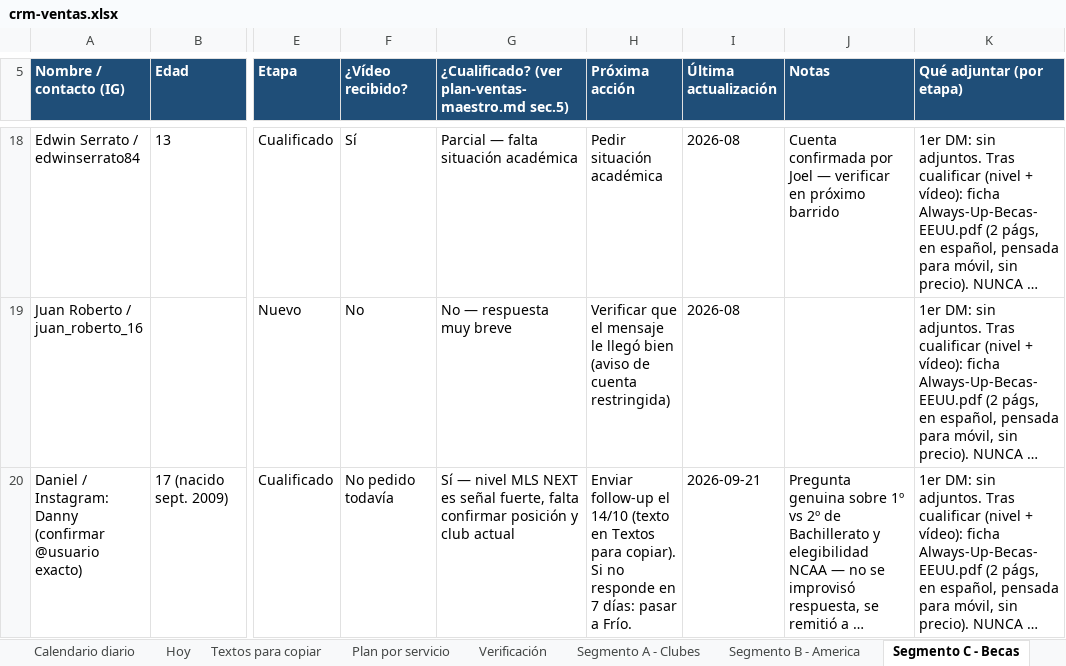
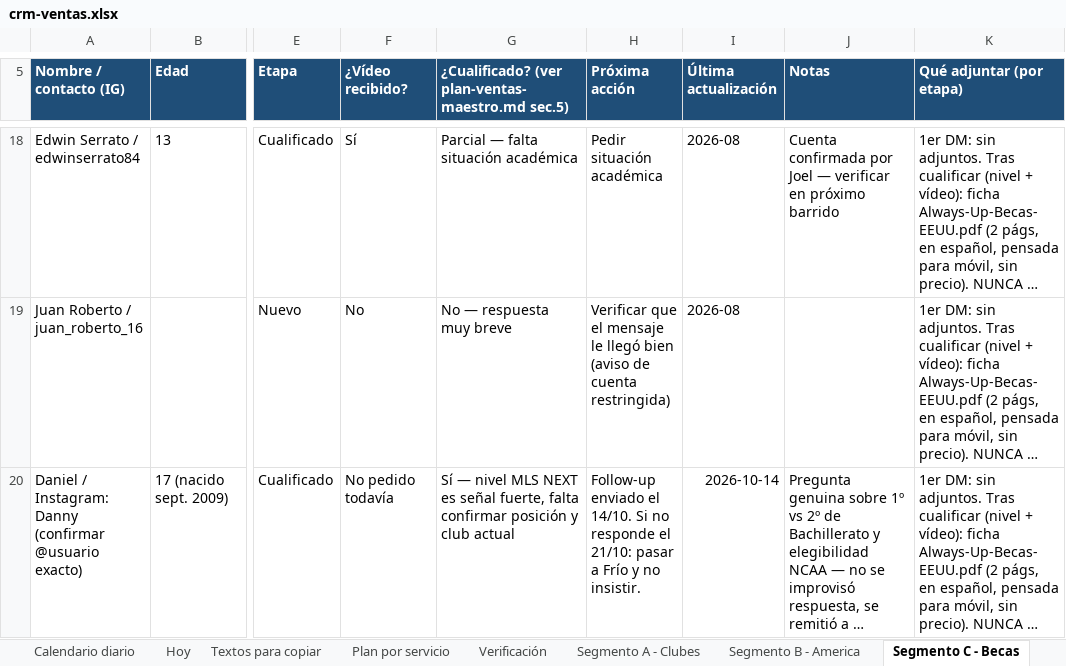
Before and after one commit to Joelmv10/always-up-os, an Excel workbook: 01-clients/crm-ventas.xlsx, sheet Segmento C - Becas, drawn as a sheet; only a part is shown, gaps mark what is left out; long unchanged cells end in …; values as stored, in another font and other column widths than the file's, no borders; the diff names each change by its address in the sheet, - before the commit and + after, or states it on an @@ line.

```diff
--- a/01-clients/crm-ventas.xlsx (sheet Segmento C - Becas)
+++ b/01-clients/crm-ventas.xlsx (sheet Segmento C - Becas)
-H20 (Próxima acción): Enviar follow-up el 14/10 (texto en Textos para copiar). Si no responde en 7 días: pasar a Frío.
+H20 (Próxima acción): Follow-up enviado el 14/10. Si no responde el 21/10: pasar a Frío y no insistir.
-I20 (Última actualización): 2026-09-21
+I20 (Última actualización): 2026-10-14
```
Also changed, not shown: sheet Calendario diario.
